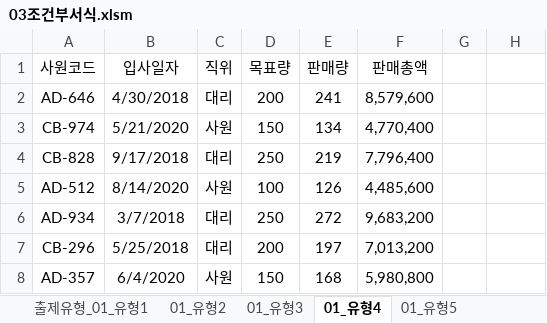
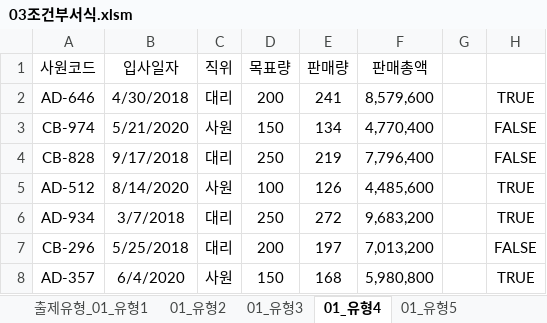
Before and after one commit to jhy0409/std_comLicense2_251130, an Excel workbook: 기능/03조건부서식.xlsm, sheet 01_유형4, drawn as a sheet; values as stored, in another font and other column widths than the file's, no borders; conditional formats not drawn; the diff names each change by its address in the sheet, - before the commit and + after, or states it on an @@ line.

```diff
--- a/기능/03조건부서식.xlsm (sheet 01_유형4)
+++ b/기능/03조건부서식.xlsm (sheet 01_유형4)
-H2: (empty)
+H2: TRUE
-H3:H4: (empty)
+H3:H4: FALSE
-H5:H6: (empty)
+H5:H6: TRUE
-H7: (empty)
+H7: FALSE
-H8: (empty)
+H8: TRUE
```
Also changed, not shown: sheet 01_유형5, 기능/01입력.xlsm, 기능/02셀서식.xlsm, 46 other files.
